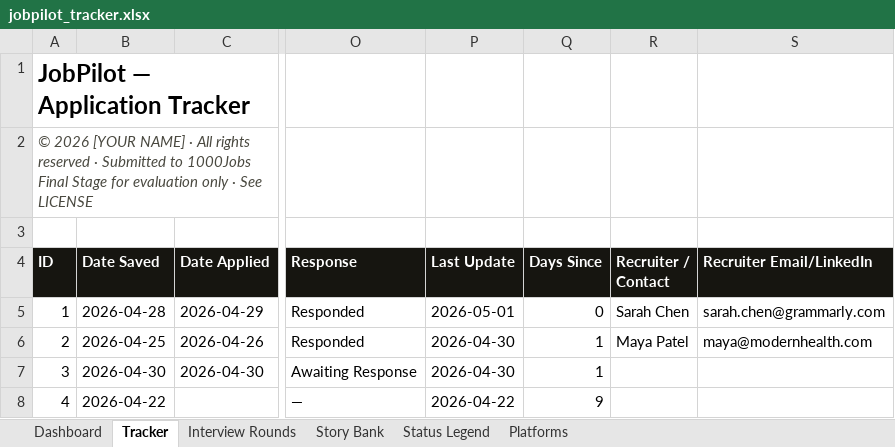
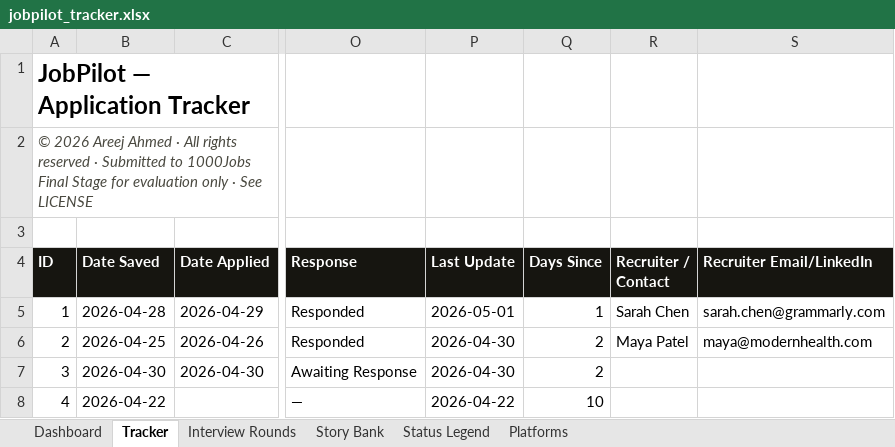
Before and after one commit to aa2149/jobpilot, an Excel workbook: docs/jobpilot_tracker.xlsx, sheet Tracker, drawn as a sheet; only a part is shown, gaps mark what is left out; values as stored, in another font and other column widths than the file's, no borders; conditional formats not drawn; the diff names each change by its address in the sheet, - before the commit and + after, or states it on an @@ line.

```diff
--- a/docs/jobpilot_tracker.xlsx (sheet Tracker)
+++ b/docs/jobpilot_tracker.xlsx (sheet Tracker)
-A2 (ID): © 2026 [YOUR NAME] · All…
+A2 (ID): © 2026 Areej Ahmed · All…
-Q5 (Days Since): 0
+Q5 (Days Since): 1
-Q6:Q7 (Days Since): 1
+Q6:Q7 (Days Since): 2
-Q8 (Days Since): 9
+Q8 (Days Since): 10
```
Also changed, not shown: sheet Dashboard, 55 other files.
